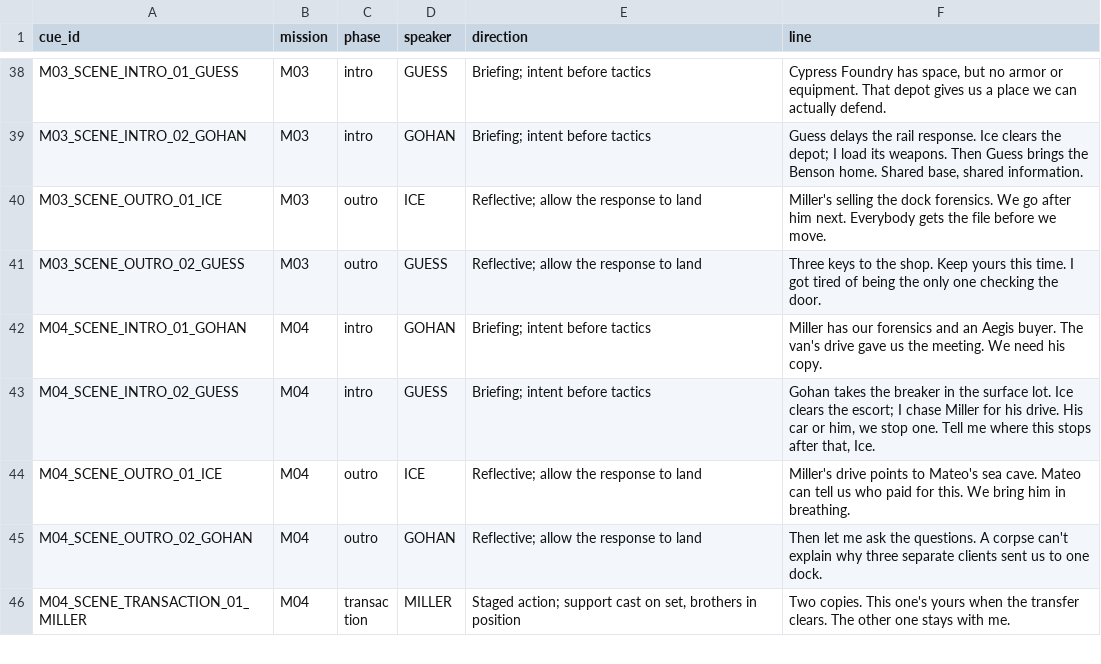
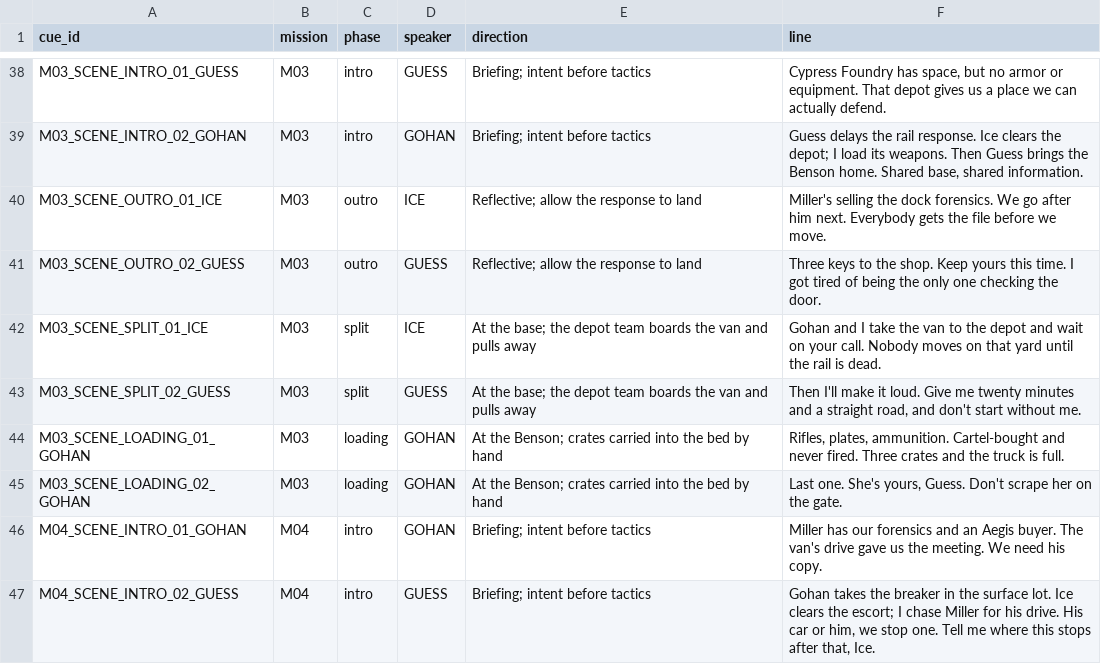
Before and after one commit to RonGdesigns/Customgta6, a TSV file: data/scenes.tsv, drawn as a sheet; only a part is shown, gaps mark what is left out; the shorter side is filled out with more unchanged rows.

```diff
--- a/data/scenes.tsv
+++ b/data/scenes.tsv
@@ -41,2 +41,6 @@ M03_SCENE_OUTRO_01_ICE	M03	outro	ICE	Reflective; allow the response to land	Mill
 M03_SCENE_OUTRO_02_GUESS	M03	outro	GUESS	Reflective; allow the response to land	Three keys to the shop. Keep yours this time. I got tired of being the only one checking the door.
+M03_SCENE_SPLIT_01_ICE	M03	split	ICE	At the base; the depot team boards the van and pulls away	Gohan and I take the van to the depot and wait on your call. Nobody moves on that yard until the rail is dead.
+M03_SCENE_SPLIT_02_GUESS	M03	split	GUESS	At the base; the depot team boards the van and pulls away	Then I'll make it loud. Give me twenty minutes and a straight road, and don't start without me.
+M03_SCENE_LOADING_01_GOHAN	M03	loading	GOHAN	At the Benson; crates carried into the bed by hand	Rifles, plates, ammunition. Cartel-bought and never fired. Three crates and the truck is full.
+M03_SCENE_LOADING_02_GOHAN	M03	loading	GOHAN	At the Benson; crates carried into the bed by hand	Last one. She's yours, Guess. Don't scrape her on the gate.
 M04_SCENE_INTRO_01_GOHAN	M04	intro	GOHAN	Briefing; intent before tactics	Miller has our forensics and an Aegis buyer. The van's drive gave us the meeting. We need his copy.
```
Also changed, not shown: 31 other files.
